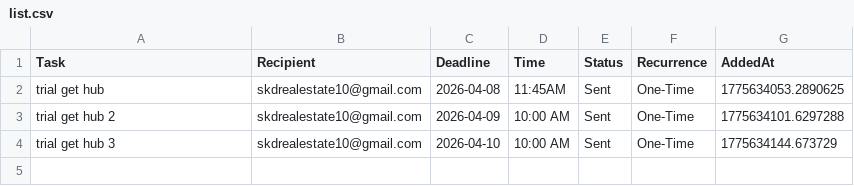
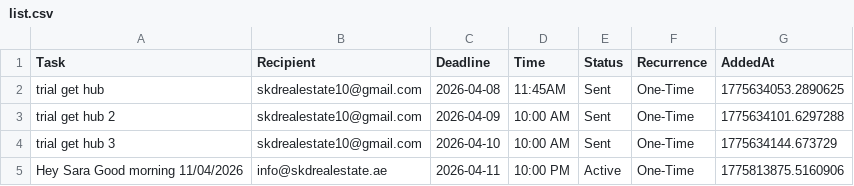
Before and after one commit to skdrealestate10-hash/my-real-estate-reminders, a CSV file: list.csv, drawn as a sheet; the diff names each change by its address in the sheet, - before the commit and + after, or states it on an @@ line.

Commit message:
SKD System: Update Memory

```diff
--- a/list.csv
+++ b/list.csv
+row 5: Hey Sara Good morning 11/04/2026 | info@skdrealestate.ae | 2026-04-11 | 10:00 PM | Active | One-Time | 1775813875.5160906
```
